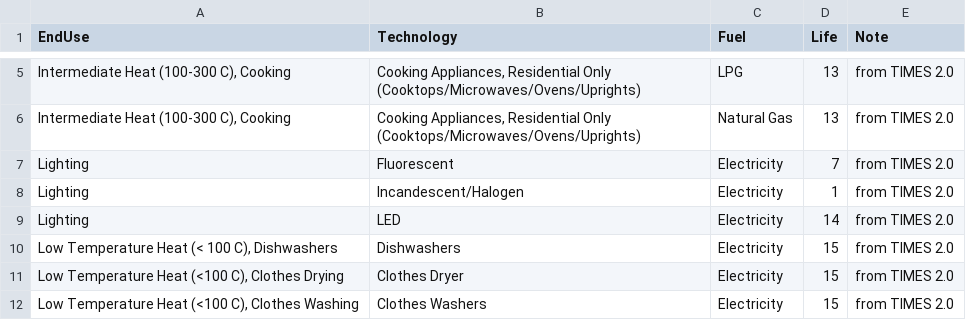
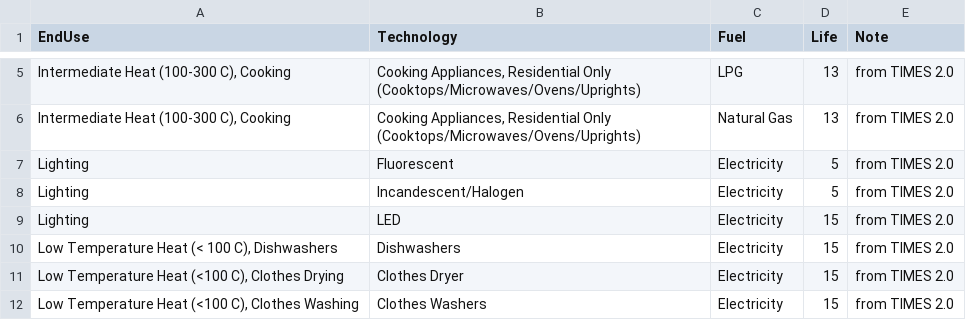
Before and after one commit to EECA-NZ/TIMES-NZ-Model-Files, a CSV file: PREPARE-TIMES-NZ/data_raw/coded_assumptions/residential/lifetime_assumptions.csv, drawn as a sheet; only a part is shown, gaps mark what is left out; the diff names each change by its address in the sheet, - before the commit and + after, or states it on an @@ line.

```diff
--- a/PREPARE-TIMES-NZ/data_raw/coded_assumptions/residential/lifetime_assumptions.csv
+++ b/PREPARE-TIMES-NZ/data_raw/coded_assumptions/residential/lifetime_assumptions.csv
-D7 (Life): 7
+D7 (Life): 5
-D8 (Life): 1
+D8 (Life): 5
-D9 (Life): 14
+D9 (Life): 15
```
Also changed, not shown: PREPARE-TIMES-NZ/data_raw/coded_assumptions/commercial_demand/tech_lifetimes.csv, PREPARE-TIMES-NZ/docs/source/developer_guide/data/commodities/commodity_sets_and_units.csv, 33 other files.
